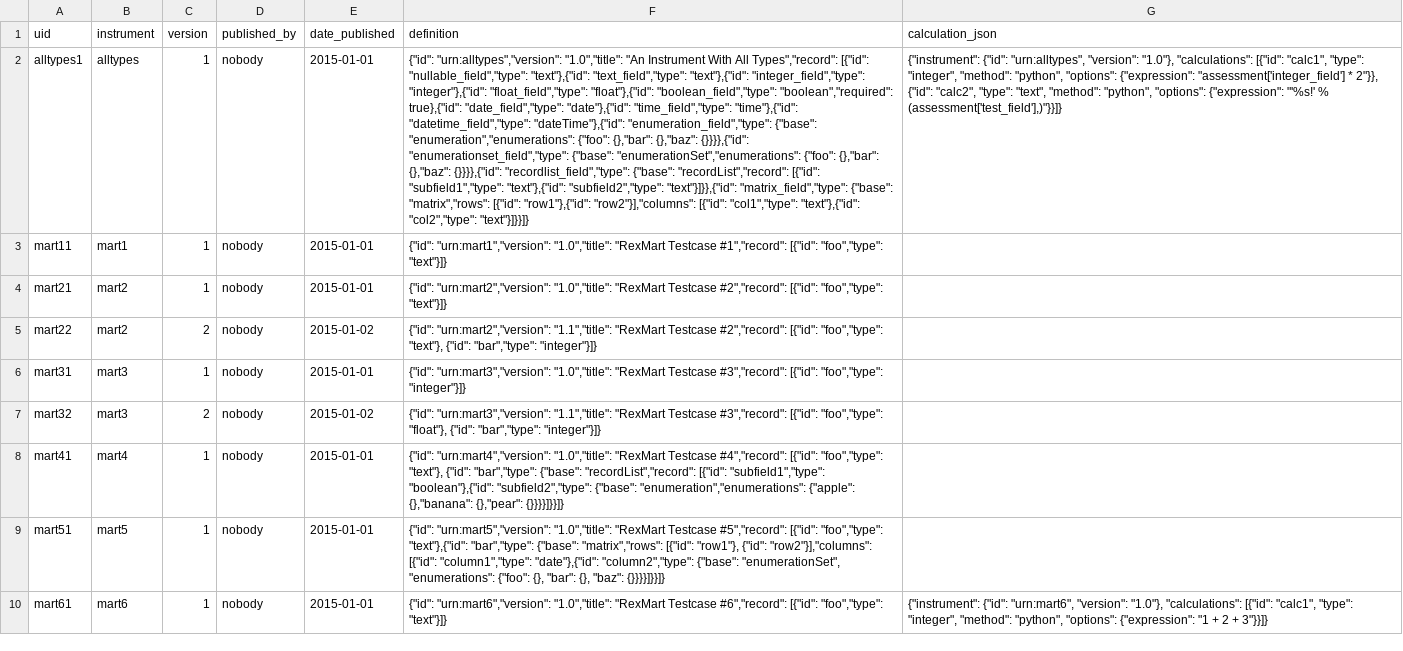
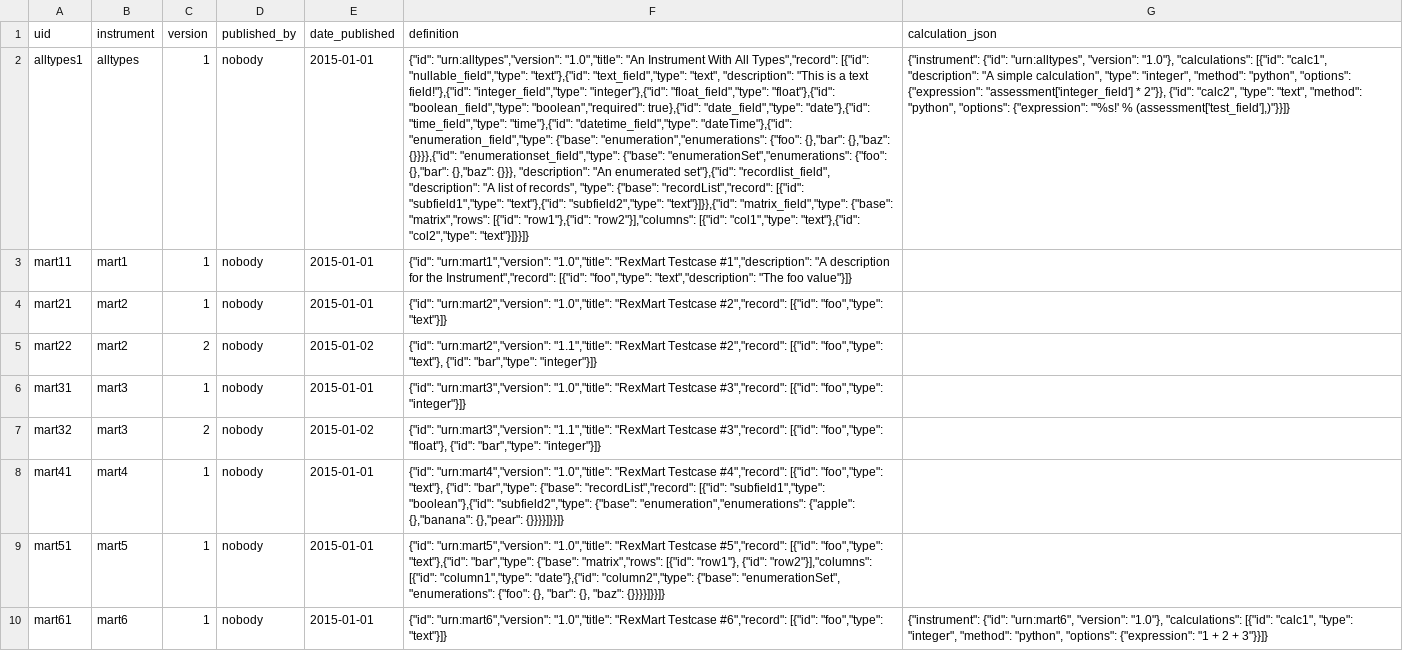
Before and after one commit to prometheusresearch/baseline-codebase, a CSV file: src/rex.mart/demo/static/deploy/instrumentversion.csv, drawn as a sheet; only a part is shown; the diff names each change by its address in the sheet, - before the commit and + after, or states it on an @@ line.

```diff
--- a/src/rex.mart/demo/static/deploy/instrumentversion.csv
+++ b/src/rex.mart/demo/static/deploy/instrumentversion.csv
-F2 (definition): …"text"},{"id": "text_field","type": "text"},{"id": "integer_field","type": "integer"},{"id": "float_field","type": "float"},{"id": "boolean_field","type": "boolean","required": true},{"id": "date_field","type": "date"},{"id": "time_field","type": "time"},{"id": "datetime_field","type": "dateTime"},{"id": "enumeration_field","type": {"base": "enumeration","enumerations": {"foo": {},"bar": {},"baz": {}}}},{"id": "enumerationset_field","type": {"base": "enumerationSet","enumerations": {"foo": {},"bar": {},"baz": {}}}},{"id": "recordlist_field","type": {"base": "recordList","record":…
+F2 (definition): …"text"},{"id": "text_field","type": "text", "description": "This is a text field!"},{"id": "integer_field","type": "integer"},{"id": "float_field","type": "float"},{"id": "boolean_field","type": "boolean","required": true},{"id": "date_field","type": "date"},{"id": "time_field","type": "time"},{"id": "datetime_field","type": "dateTime"},{"id": "enumeration_field","type": {"base": "enumeration","enumerations": {"foo": {},"bar": {},"baz": {}}}},{"id": "enumerationset_field","type": {"base": "enumerationSet","enumerations": {"foo": {},"bar": {},"baz": {}}}, "description": "An enumerated set"},{"id": "recordlist_field", "description": "A list of records", "type": {"base": "recordList","record":…
-G2 (calculation_json): …[{"id": "calc1", "type": "integer",…
+G2 (calculation_json): …[{"id": "calc1", "description": "A simple calculation", "type": "integer",…
-F3 (definition): …"RexMart Testcase #1","record": [{"id": "foo","type": "text"}]}
+F3 (definition): …"RexMart Testcase #1","description": "A description for the Instrument","record": [{"id": "foo","type": "text","description": "The foo value"}]}
```
Also changed, not shown: 21 other files.
